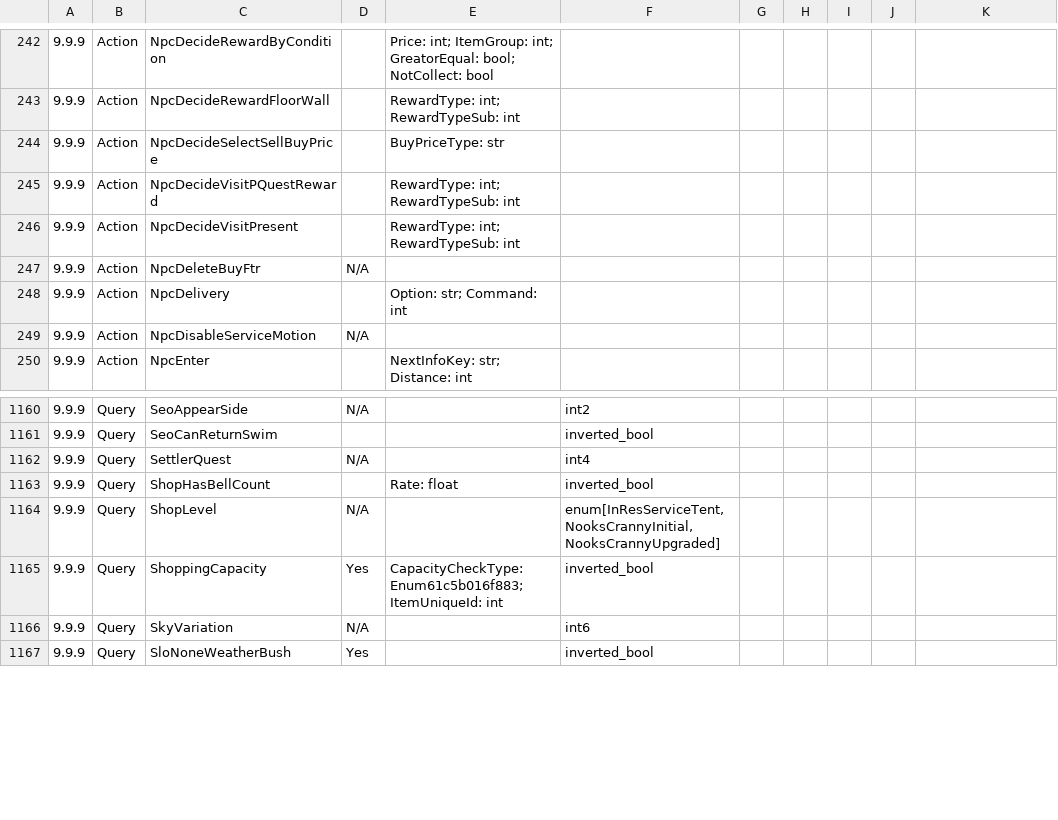
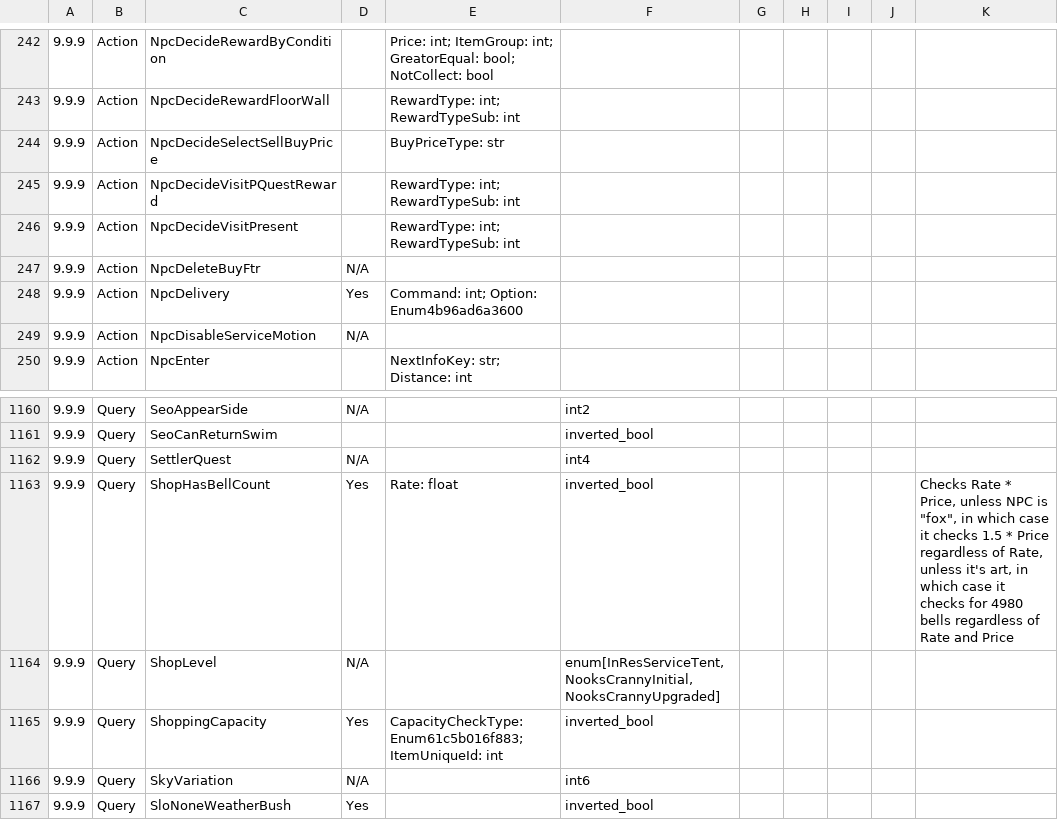
Before and after one commit to asteriation/acnh-eventflow-decompiler, a CSV file: functions.csv, drawn as a sheet; only a part is shown, gaps mark what is left out; the diff covers the shown part only; the diff names each change by its address in the sheet, - before the commit and + after, or states it on an @@ line.

```diff
--- a/functions.csv
+++ b/functions.csv
-D248: (empty)
+D248: Yes
-E248: Option: str; Command: int
+E248: Command: int; Option: Enum4b96ad6a3600
-D1163: (empty)
+D1163: Yes
-K1163: (empty)
+K1163: Checks Rate * Price, unless NPC is "fox", in which case it checks 1.5 * Price regardless of Rate, unless it's art, in which case it checks for 4980 bells regardless of Rate and Price
```
Also changed, not shown: 32 added rows elsewhere in this file.
